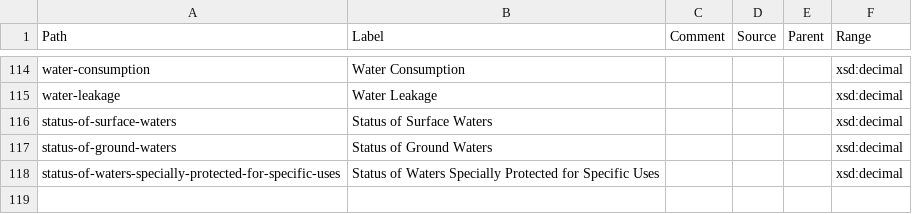
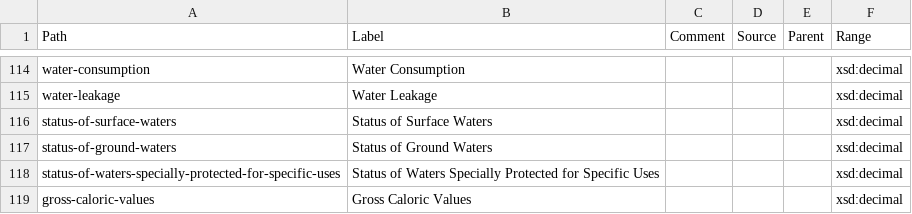
Before and after one commit to GSS-Cogs/ref_common, a CSV file: reference/measures.csv, drawn as a sheet; only a part is shown, gaps mark what is left out; the diff names each change by its address in the sheet, - before the commit and + after, or states it on an @@ line.

Commit message:
Update measures.csv

```diff
--- a/reference/measures.csv
+++ b/reference/measures.csv
+row 119: gross-caloric-values | Gross Caloric Values |  |  |  | xsd:decimal
```
